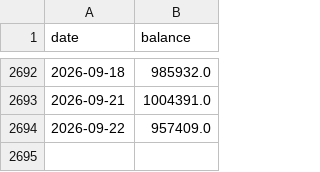
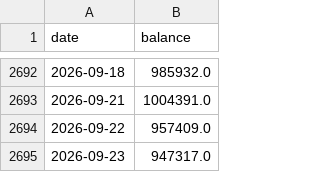
Before and after one commit to kenjtradez/portfolio-forward-test, a CSV file: tga_log.csv, drawn as a sheet; only a part is shown, gaps mark what is left out.

```diff
--- a/tga_log.csv
+++ b/tga_log.csv
@@ -2694 +2694,2 @@ date,balance
 2026-09-22,957409.0
+2026-09-23,947317.0
```
Also changed, not shown: 6 other files.
